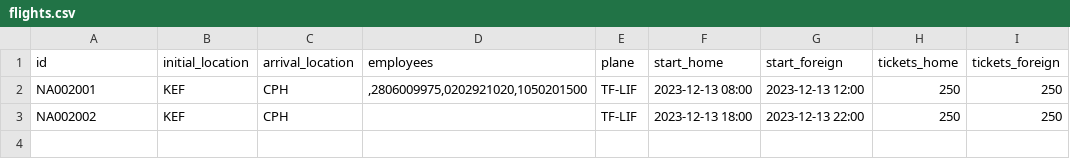
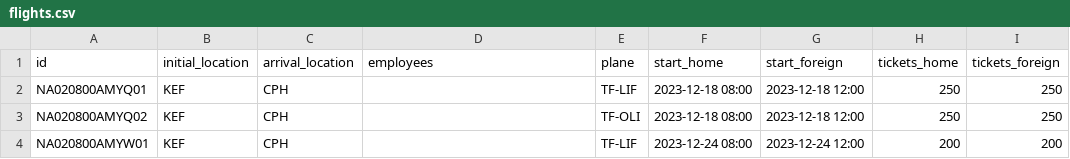
Before and after one commit to FuadPoroshtica/T-113-VLN1-H30, a CSV file: Source/files/flights.csv, drawn as a sheet.

Commit message:
Flight stöff, see description
New FlightID system
Verifications on create flight
See flight by date
See flight by week

```diff
--- a/Source/files/flights.csv
+++ b/Source/files/flights.csv
@@ -1,3 +1,4 @@
 id,initial_location,arrival_location,employees,plane,start_home,start_foreign,tickets_home,tickets_foreign
-NA002001,KEF,CPH,",2806009975,0202921020,1050201500",TF-LIF,2023-12-13 08:00,2023-12-13 12:00,250,250
-NA002002,KEF,CPH,,TF-LIF,2023-12-13 18:00,2023-12-13 22:00,250,250
+NA020800AMYQ01,KEF,CPH,,TF-LIF,2023-12-18 08:00,2023-12-18 12:00,250,250
+NA020800AMYQ02,KEF,CPH,,TF-OLI,2023-12-18 08:00,2023-12-18 12:00,250,250
+NA020800AMYW01,KEF,CPH,,TF-LIF,2023-12-24 08:00,2023-12-24 12:00,200,200
```
Also changed, not shown: 6 other files.
